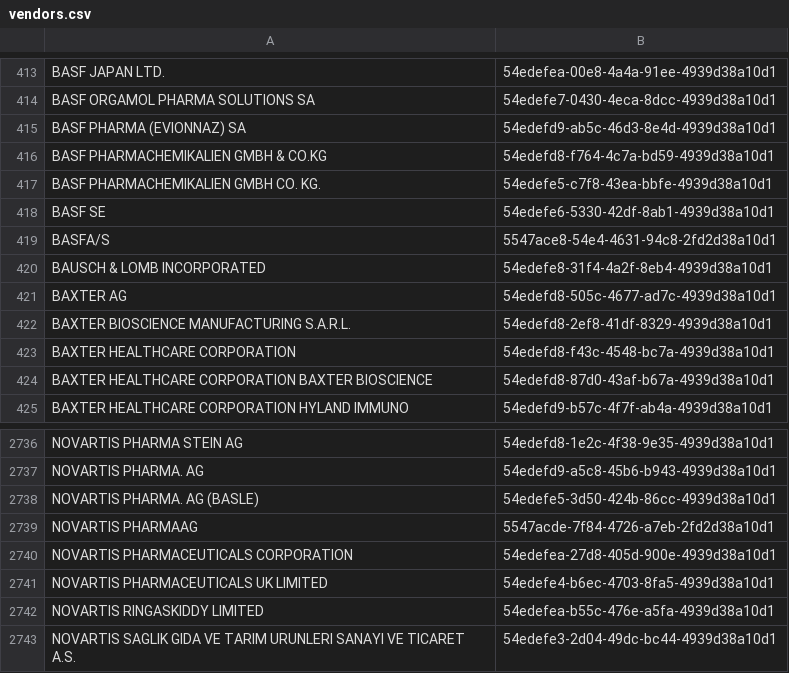
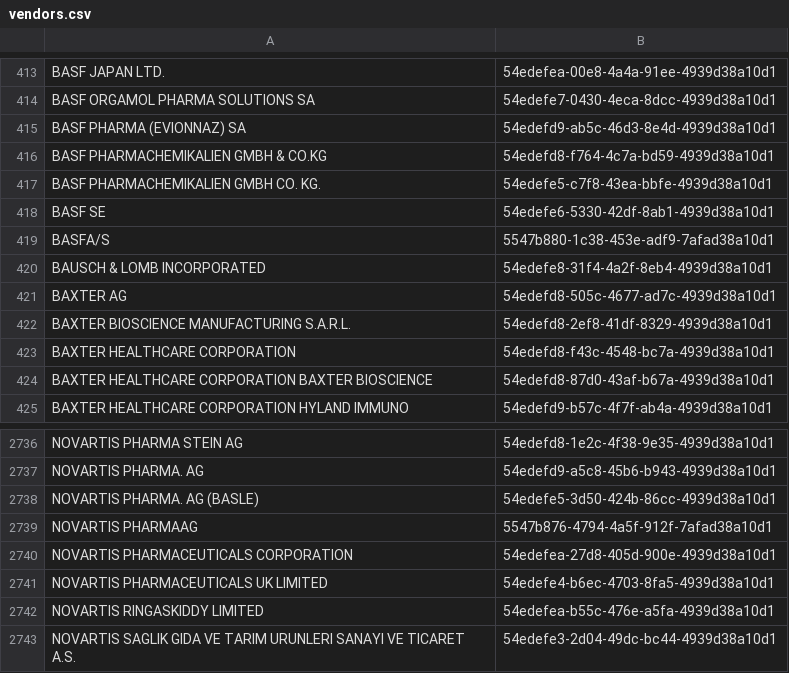
Before and after one commit to kiang/drugs, a CSV file: Console/Command/data/keys/vendors.csv, drawn as a sheet; only a part is shown, gaps mark what is left out; the diff names each change by its address in the sheet, - before the commit and + after, or states it on an @@ line.

```diff
--- a/Console/Command/data/keys/vendors.csv
+++ b/Console/Command/data/keys/vendors.csv
-B419: 5547ace8-54e4-4631-94c8-2fd2d38a10d1
+B419: 5547b880-1c38-453e-adf9-7afad38a10d1
-B2739: 5547acde-7f84-4726-a7eb-2fd2d38a10d1
+B2739: 5547b876-4794-4a5f-912f-7afad38a10d1
```
Also changed, not shown: Console/Command/data/keys/ingredients.csv, 4 other files.
